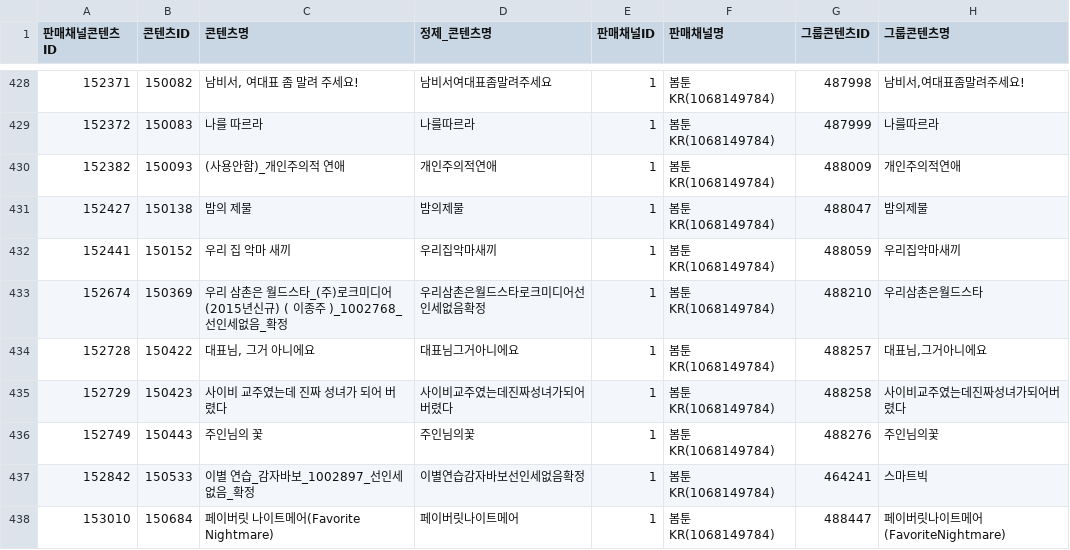
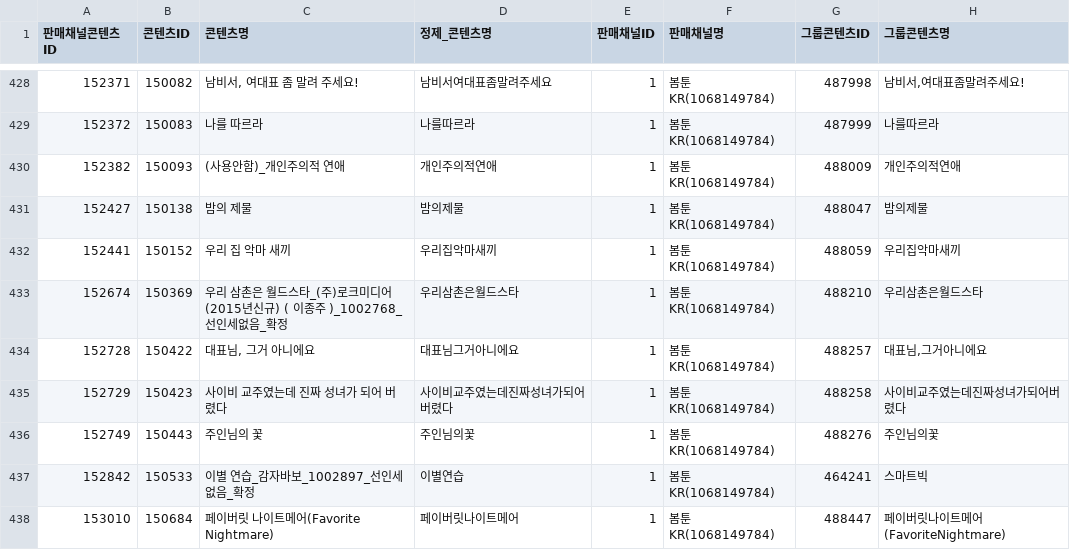
Before and after one commit to gpfl900709-svg/mapping-novel, a CSV file: data/s2_payment_missing_lookup.csv, drawn as a sheet; only a part is shown, gaps mark what is left out; the diff covers the shown part only; the diff names each change by its address in the sheet, - before the commit and + after, or states it on an @@ line.

```diff
--- a/data/s2_payment_missing_lookup.csv
+++ b/data/s2_payment_missing_lookup.csv
-D433 (정제_콘텐츠명): 우리삼촌은월드스타로크미디어선인세없음확정
+D433 (정제_콘텐츠명): 우리삼촌은월드스타
-D437 (정제_콘텐츠명): 이별연습감자바보선인세없음확정
+D437 (정제_콘텐츠명): 이별연습
```
Also changed, not shown: 94 edited cells elsewhere in this file, 4 other files.
